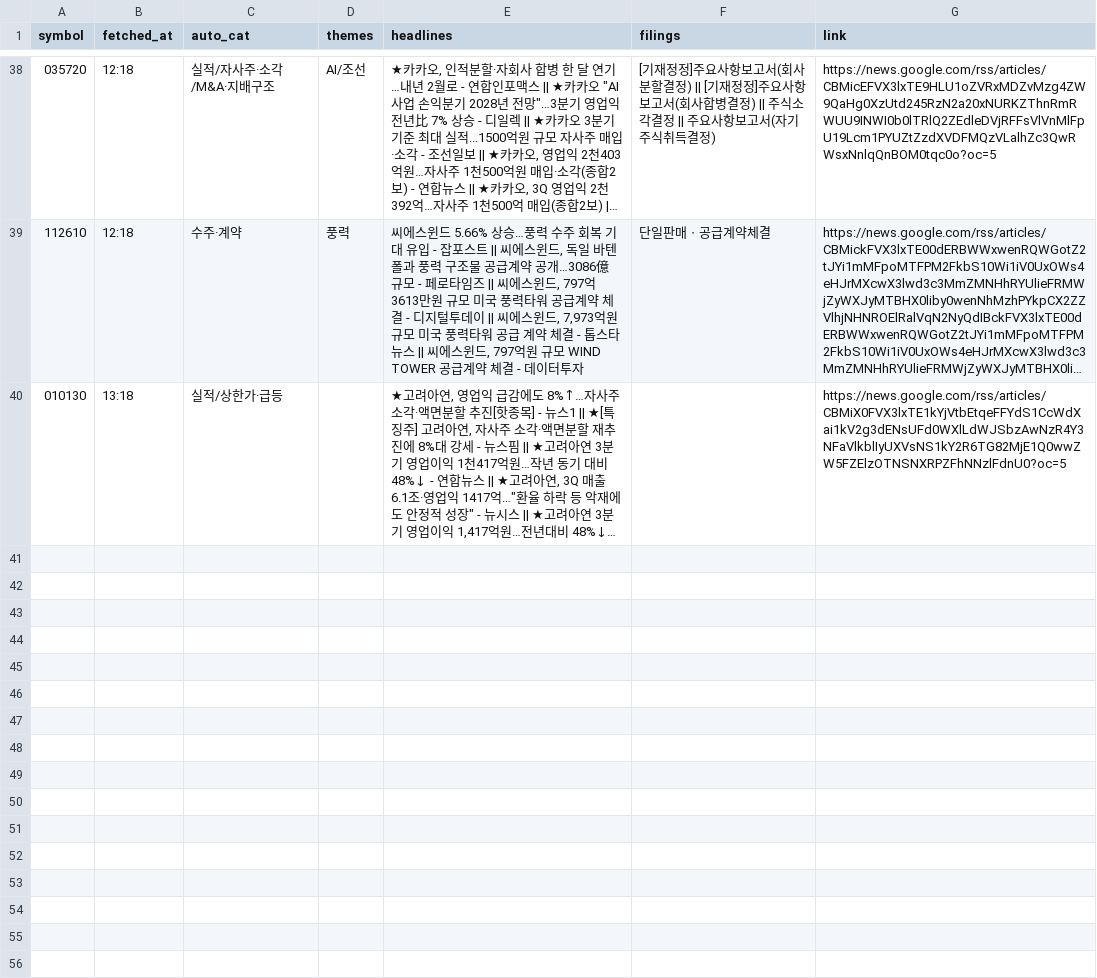
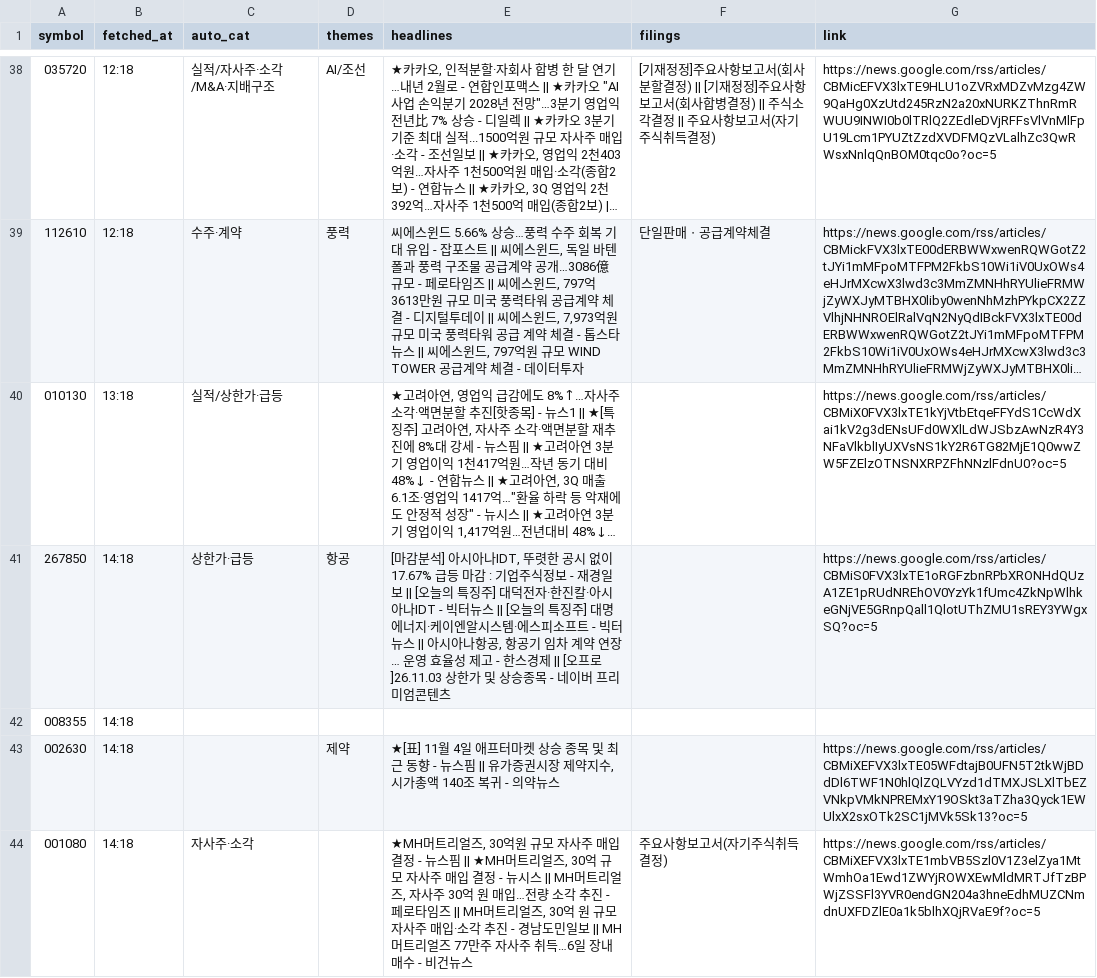
Before and after one commit to Ji-Hun-Seong/Ji-Hun-Seong, a CSV file: surge-study/data/intraday/kr/news-2026-11-05.csv, drawn as a sheet; only a part is shown, gaps mark what is left out; long unchanged cells end in …; the diff names each change by its address in the sheet, - before the commit and + after, or states it on an @@ line.

Commit message:
surge-intraday: 11-05 14:18 스냅샷

```diff
--- a/surge-study/data/intraday/kr/news-2026-11-05.csv
+++ b/surge-study/data/intraday/kr/news-2026-11-05.csv
+row 41: 267850 | 14:18 | 상한가·급등 | 항공 | [마감분석] 아시아나IDT, 뚜렷한 공시 없이 17.67% 급등 마감 : 기업주식정보 - 재경일보 || [오늘의 특징주] 대덕전자·한진칼·아시아나IDT - 빅터뉴스 || [오늘의 특징주] 대명에너지·케이엔알시스템·에스피소프트 - 빅터뉴스 || 아시아나항공, 항공기 임차 계약 연장… 운영 효율성 제고 - 한스경제 || [오프로]26.11.03 상한가 및 상승종목 - 네이버 프리미엄콘텐츠 |  | https://news.google.com/rss/articles/CBMiS0FVX3lxTE1oRGFzbnRPbXRONHdQUzA1ZE1pRUdNREhOV0YzYk1fUmc4ZkNpWlhkeGNjVE5GRnpQall1QlotUThZMU1sREY3YWgxSQ?oc=5
+row 42: 008355 | 14:18
+row 43: 002630 | 14:18 |  | 제약 | ★[표] 11월 4일 애프터마켓 상승 종목 및 최근 동향 - 뉴스핌 || 유가증권시장 제약지수, 시가총액 140조 복귀 - 의약뉴스 |  | https://news.google.com/rss/articles/CBMiXEFVX3lxTE05WFdtajB0UFN5T2tkWjBDdDl6TWF1N0hlQlZQLVYzd1dTMXJSLXlTbEZVNkpVMkNPREMxY19OSkt3aTZha3Qyck1EWUlxX2sxOTk2SC1jMVk5Sk13?oc=5
+row 44: 001080 | 14:18 | 자사주·소각 |  | ★MH머트리얼즈, 30억원 규모 자사주 매입 결정 - 뉴스핌 || ★MH머트리얼즈, 30억 규모 자사주 매입 결정 - 뉴시스 || MH머트리얼즈, 자사주 30억 원 매입…전량 소각 추진 - 페로타임즈 || MH머트리얼즈, 30억 원 규모 자사주 매입·소각 추진 - 경남도민일보 || MH머트리얼즈 77만주 자사주 취득…6일 장내매수 - 비건뉴스 | 주요사항보고서(자기주식취득결정) | https://news.google.com/rss/articles/CBMiXEFVX3lxTE1mbVB5Szl0V1Z3elZya1MtWmhOa1Ewd1ZWYjROWXEwMldMRTJfTzBPWjZSSFl3YVR0endGN204a3hneEdhMUZCNmdnUXFDZlE0a1k5blhXQjRVaE9f?oc=5
```
Also changed, not shown: 1 other file.
